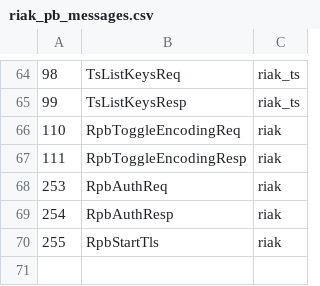
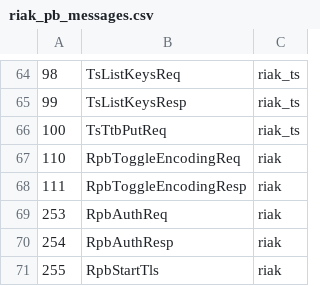
Before and after one commit to basho/riak_pb, a CSV file: src/riak_pb_messages.csv, drawn as a sheet; only a part is shown, gaps mark what is left out.

```diff
--- a/src/riak_pb_messages.csv
+++ b/src/riak_pb_messages.csv
@@ -65,2 +65,3 @@
 99,TsListKeysResp,riak_ts
+100,TsTtbPutReq,riak_ts
 110,RpbToggleEncodingReq,riak
```
Also changed, not shown: 1 other file.
